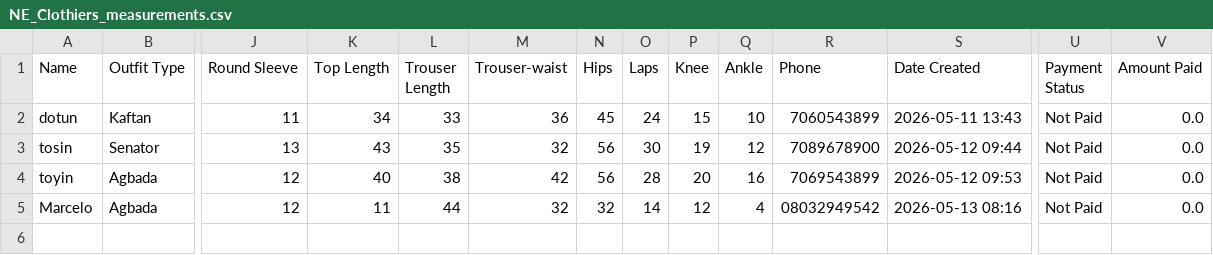
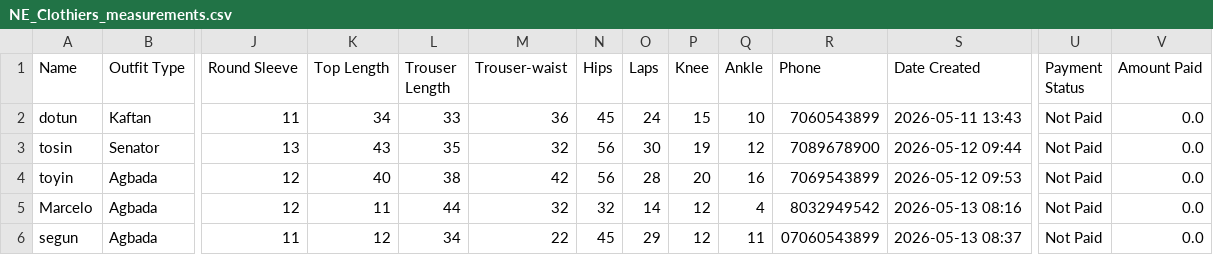
Before and after one commit to tayo2910/Ne_clothiers, a CSV file: NE_Clothiers_measurements.csv, drawn as a sheet; only a part is shown, gaps mark what is left out; rows hold the shown columns only; the diff names each change by its address in the sheet, - before the commit and + after, or states it on an @@ line.

Commit message:
optimization

```diff
--- a/NE_Clothiers_measurements.csv
+++ b/NE_Clothiers_measurements.csv
-R5 (Phone): 08032949542
+R5 (Phone): 8032949542
+row 6: segun | Agbada | 11 | 12 | 34 | 22 | 45 | 29 | 12 | 11 | 07060543899 | 2026-05-13 08:37 | Not Paid | 0.0
```
